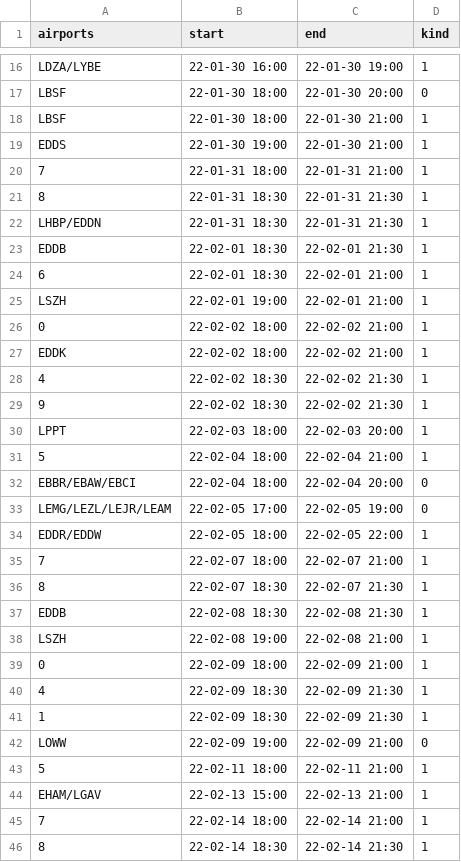
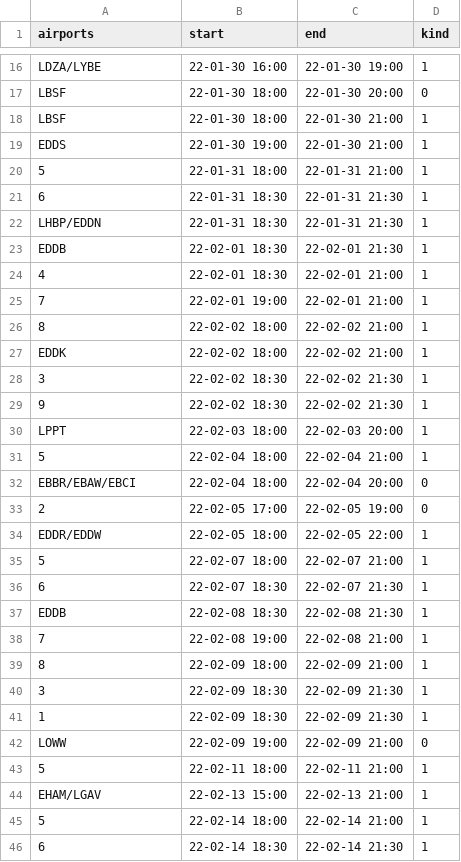
Before and after one commit to MatisseBE/VATSIMeventHISTORY, a CSV file: data.csv, drawn as a sheet; only a part is shown, gaps mark what is left out; the diff covers the shown part only.

Commit message:
committing files

```diff
--- a/data.csv
+++ b/data.csv
@@ -19,11 +19,11 @@ LBSF,22-01-30 18:00,22-01-30 21:00,1
 EDDS,22-01-30 19:00,22-01-30 21:00,1
-7,22-01-31 18:00,22-01-31 21:00,1
-8,22-01-31 18:30,22-01-31 21:30,1
+5,22-01-31 18:00,22-01-31 21:00,1
+6,22-01-31 18:30,22-01-31 21:30,1
 LHBP/EDDN,22-01-31 18:30,22-01-31 21:30,1
 EDDB,22-02-01 18:30,22-02-01 21:30,1
-6,22-02-01 18:30,22-02-01 21:00,1
-LSZH,22-02-01 19:00,22-02-01 21:00,1
-0,22-02-02 18:00,22-02-02 21:00,1
+4,22-02-01 18:30,22-02-01 21:00,1
+7,22-02-01 19:00,22-02-01 21:00,1
+8,22-02-02 18:00,22-02-02 21:00,1
 EDDK,22-02-02 18:00,22-02-02 21:00,1
-4,22-02-02 18:30,22-02-02 21:30,1
+3,22-02-02 18:30,22-02-02 21:30,1
 9,22-02-02 18:30,22-02-02 21:30,1
@@ -32,10 +32,10 @@ LPPT,22-02-03 18:00,22-02-03 20:00,1
 EBBR/EBAW/EBCI,22-02-04 18:00,22-02-04 20:00,0
-LEMG/LEZL/LEJR/LEAM,22-02-05 17:00,22-02-05 19:00,0
+2,22-02-05 17:00,22-02-05 19:00,0
 EDDR/EDDW,22-02-05 18:00,22-02-05 22:00,1
-7,22-02-07 18:00,22-02-07 21:00,1
-8,22-02-07 18:30,22-02-07 21:30,1
+5,22-02-07 18:00,22-02-07 21:00,1
+6,22-02-07 18:30,22-02-07 21:30,1
 EDDB,22-02-08 18:30,22-02-08 21:30,1
-LSZH,22-02-08 19:00,22-02-08 21:00,1
-0,22-02-09 18:00,22-02-09 21:00,1
-4,22-02-09 18:30,22-02-09 21:30,1
+7,22-02-08 19:00,22-02-08 21:00,1
+8,22-02-09 18:00,22-02-09 21:00,1
+3,22-02-09 18:30,22-02-09 21:30,1
 1,22-02-09 18:30,22-02-09 21:30,1
@@ -44,3 +44,3 @@ LOWW,22-02-09 19:00,22-02-09 21:00,0
 EHAM/LGAV,22-02-13 15:00,22-02-13 21:00,1
-7,22-02-14 18:00,22-02-14 21:00,1
-8,22-02-14 18:30,22-02-14 21:30,1
+5,22-02-14 18:00,22-02-14 21:00,1
+6,22-02-14 18:30,22-02-14 21:30,1
```
Also changed, not shown: 4 added rows, 4 removed rows and 77 edited cells elsewhere in this file.
